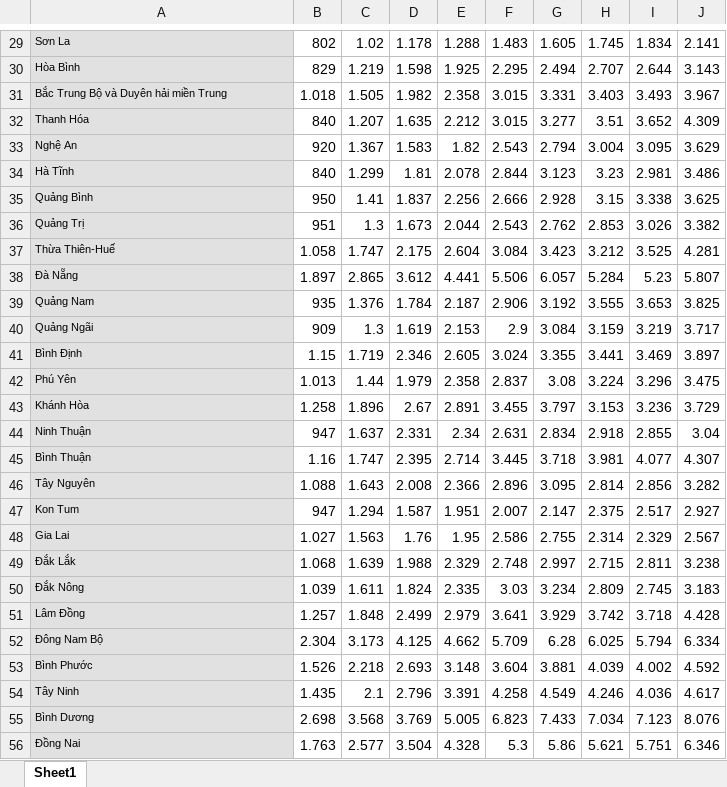
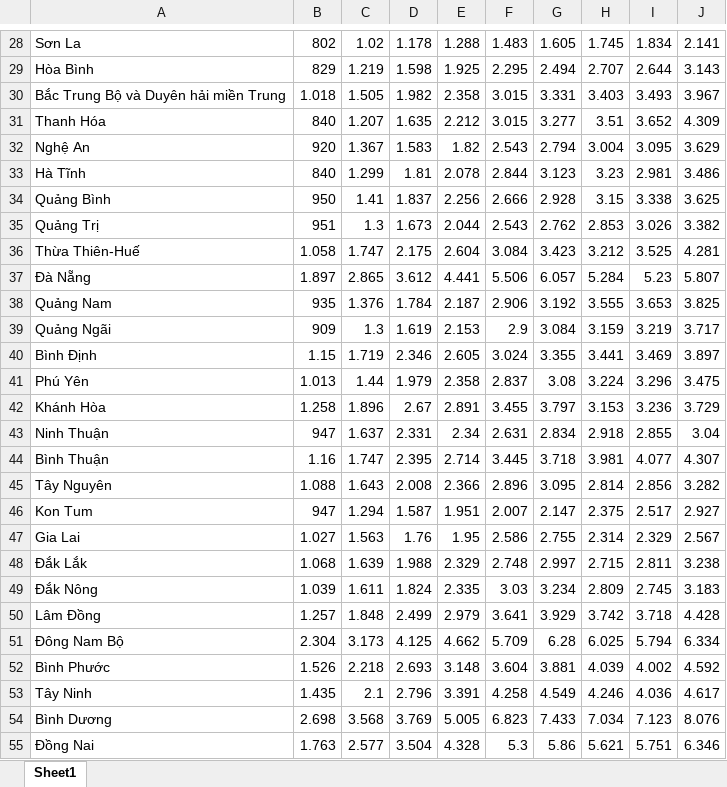
Before and after one commit to TTHHA/DS105, an Excel workbook: Thu nhập bình quân đầu người một tháng theo giá hiện hành phân theo địa phương chia theo Địa phương.xlsx, sheet Sheet1, drawn as a sheet; only a part is shown, gaps mark what is left out; values as stored, in another font and other column widths than the file's, no borders; charts and pictures not drawn; addresses are those after the commit; the diff covers the shown part only; the diff names each change by its address in the sheet, - before the commit and + after, or states it on an @@ line.

```diff
--- a/Thu nhập bình quân đầu người một tháng theo giá hiện hành phân theo địa phương chia theo Địa phương.xlsx (sheet Sheet1)
+++ b/Thu nhập bình quân đầu người một tháng theo giá hiện hành phân theo địa phương chia theo Địa phương.xlsx (sheet Sheet1)
-A28:A55 fill: #E1E1E1
+A28:A55 fill: none, text size: larger
```
Also changed, not shown: 1 removed row and cell formats elsewhere in this sheet, charts or pictures, Diện tích, dân số và mật độ dân số phân theo địa phương chia theo Địa phương, Năm và Chỉ tiêu.xlsx, Năng suất lao động phân theo địa phương. Đơn vị tính Triệu đồng_người.xlsx, 7 other files.
